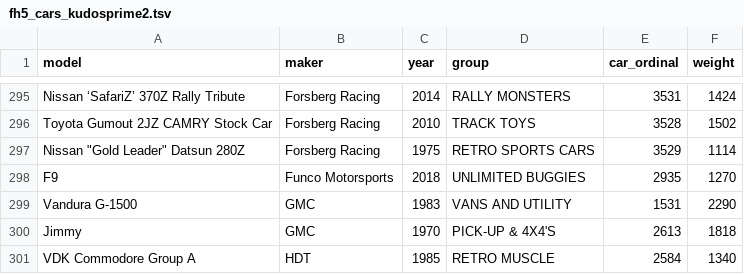
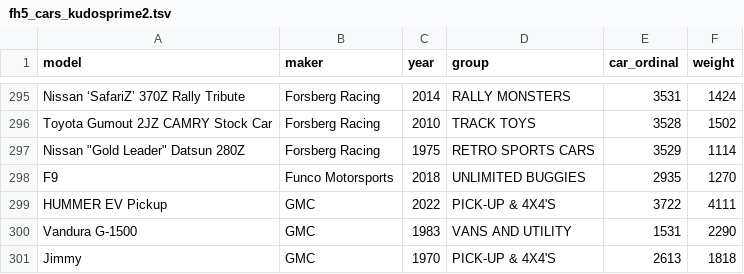
Before and after one commit to theRTB/ForzaGUI, a TSV file: fh5_cars_kudosprime2.tsv, drawn as a sheet; only a part is shown, gaps mark what is left out; the shorter side is filled out with more unchanged rows.

Commit message:
added HUMMER EV Pickup

```diff
--- a/fh5_cars_kudosprime2.tsv
+++ b/fh5_cars_kudosprime2.tsv
@@ -298,2 +298,3 @@ Nissan "Gold Leader" Datsun 280Z	Forsberg Racing	1975	RETRO SPORTS CARS	3529	111
 F9	Funco Motorsports	2018	UNLIMITED BUGGIES	2935	1270
+HUMMER EV Pickup	GMC	2022	PICK-UP & 4X4'S	3722	4111
 Vandura G-1500	GMC	1983	VANS AND UTILITY	1531	2290
```
